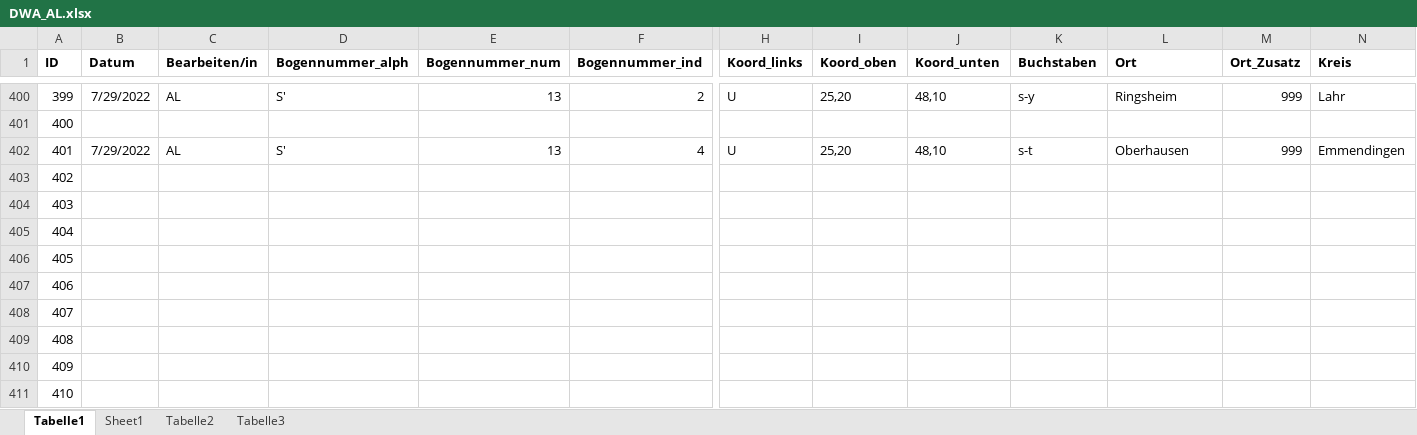
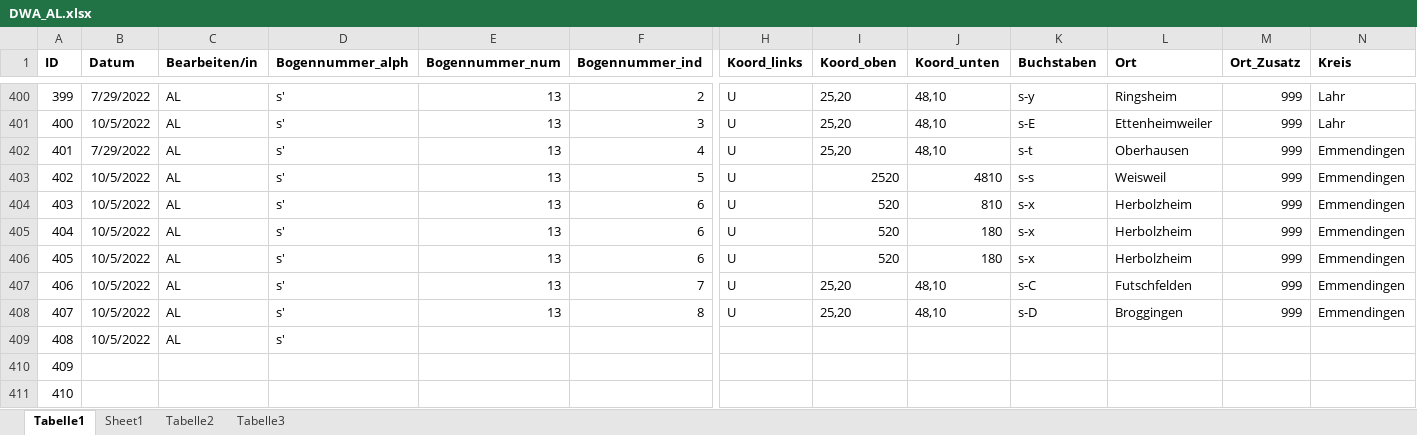
Before and after one commit to SchoenbergA/DWA, an Excel workbook: Data/DWA_AL.xlsx, sheet Tabelle1, drawn as a sheet; only a part is shown, gaps mark what is left out; values as stored, in another font and other column widths than the file's, no borders; 1 other sheet too large or unreadable and not compared; removed rows and columns are numbered as before the commit, all else as after; rows hold the shown columns only; the diff covers the shown part only; the diff names each change by its address in the sheet, - before the commit and + after, or states it on an @@ line.

```diff
--- a/Data/DWA_AL.xlsx (sheet Tabelle1)
+++ b/Data/DWA_AL.xlsx (sheet Tabelle1)
-D400 (Bogennummer_alph): S'
+D400 (Bogennummer_alph): s'
-row 401: 400
+row 401: 400 | 10/5/2022 | AL | s' | 13 | 3 | U | 25,20 | 48,10 | s-E | Ettenheimweiler | 999 | Lahr
-D402 (Bogennummer_alph): S'
+D402 (Bogennummer_alph): s'
-row 403: 402
-row 404: 403
-row 405: 404
-row 406: 405
-row 407: 406
+row 403: 402 | 10/5/2022 | AL | s' | 13 | 5 | U | 2520 | 4810 | s-s | Weisweil | 999 | Emmendingen
+row 404: 403 | 10/5/2022 | AL | s' | 13 | 6 | U | 520 | 810 | s-x | Herbolzheim | 999 | Emmendingen
+row 405: 404 | 10/5/2022 | AL | s' | 13 | 6 | U | 520 | 180 | s-x | Herbolzheim | 999 | Emmendingen
+row 406: 405 | 10/5/2022 | AL | s' | 13 | 6 | U | 520 | 180 | s-x | Herbolzheim | 999 | Emmendingen
+row 407: 406 | 10/5/2022 | AL | s' | 13 | 7 | U | 25,20 | 48,10 | s-C | Futschfelden | 999 | Emmendingen
-B408:B409 (Datum): (empty)
+B408:B409 (Datum): 10/5/2022
-C408:C409 (Bearbeiten/in): (empty)
+C408:C409 (Bearbeiten/in): AL
-D408:D409 (Bogennummer_alph): (empty)
+D408:D409 (Bogennummer_alph): s'
-E408 (Bogennummer_num): (empty)
+E408 (Bogennummer_num): 13
-F408 (Bogennummer_ind): (empty)
+F408 (Bogennummer_ind): 8
-H408 (Koord_links): (empty)
+H408 (Koord_links): U
-I408 (Koord_oben): (empty)
+I408 (Koord_oben): 25,20
-J408 (Koord_unten): (empty)
+J408 (Koord_unten): 48,10
-K408 (Buchstaben): (empty)
+K408 (Buchstaben): s-D
-L408 (Ort): (empty)
+L408 (Ort): Broggingen
-M408 (Ort_Zusatz): (empty)
+M408 (Ort_Zusatz): 999
-N408 (Kreis): (empty)
+N408 (Kreis): Emmendingen
```
Also changed, not shown: 11 added rows, 11 removed rows and 65 edited cells elsewhere in this sheet, sheet Tabelle2, 2 other files.
